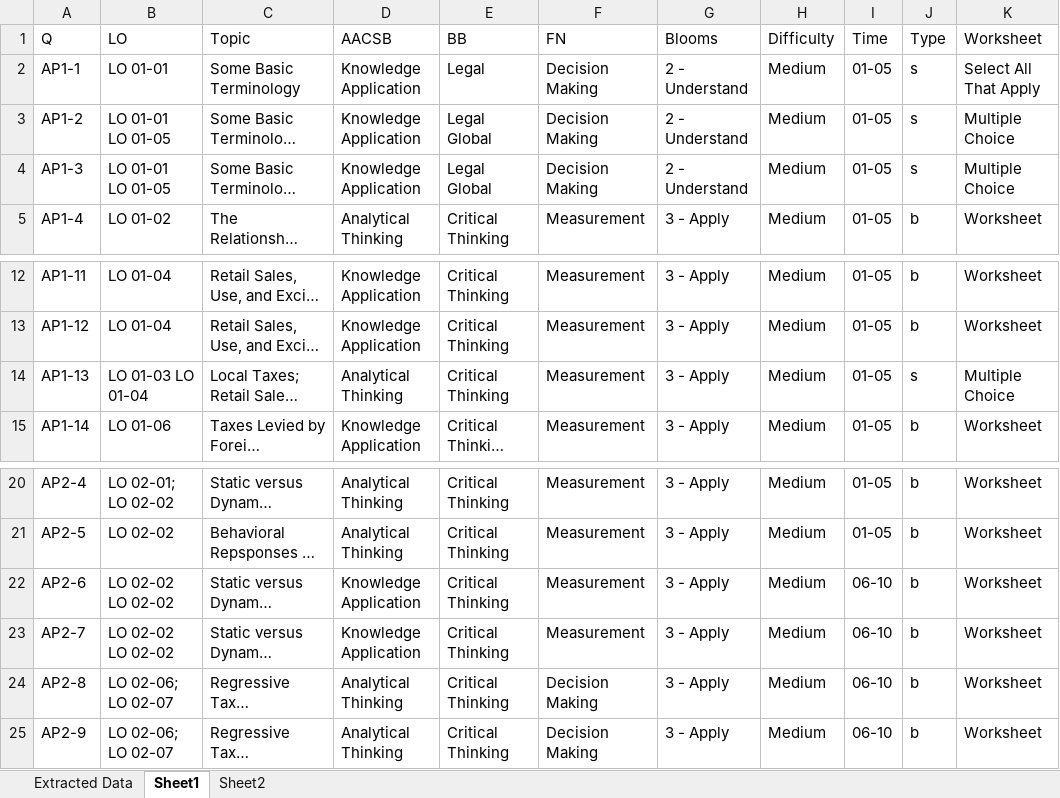
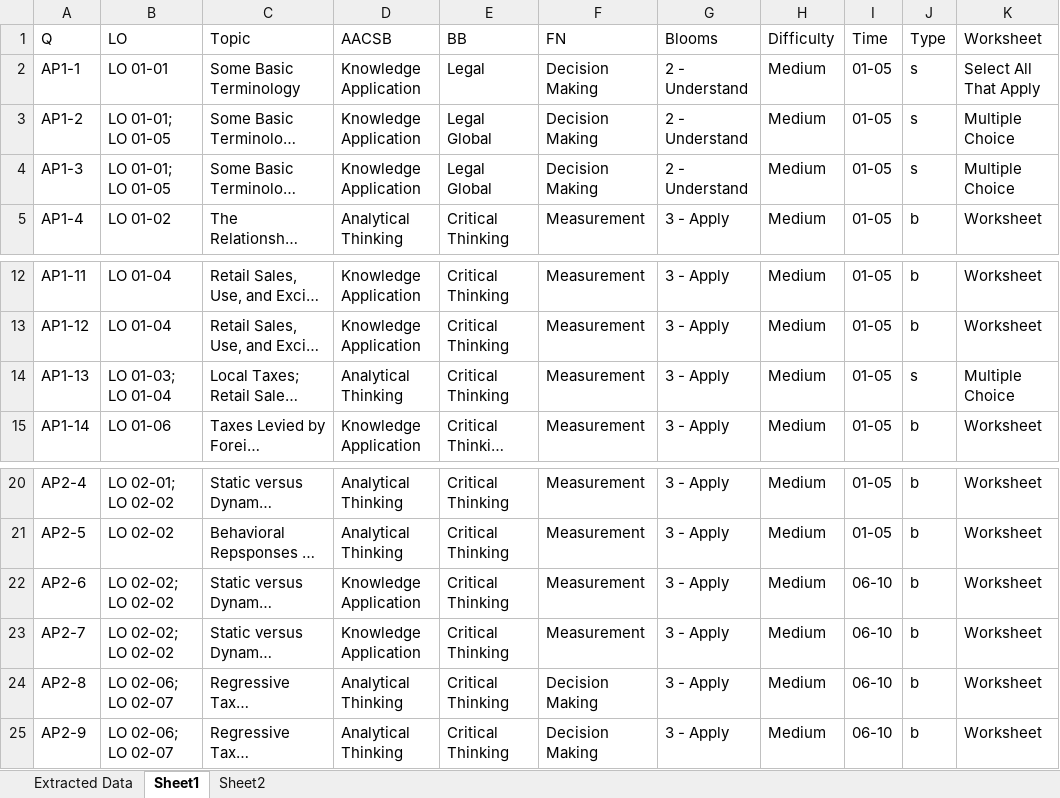
Before and after one commit to AkshayMAnvekar/fnaxml, an Excel workbook: Extracted.xlsx, sheet Sheet1, drawn as a sheet; only a part is shown, gaps mark what is left out; long unchanged cells end in …; values as stored, in another font and other column widths than the file's, no borders; ↵ is a line break in a cell; the diff names each change by its address in the sheet, - before the commit and + after, or states it on an @@ line.

```diff
--- a/Extracted.xlsx (sheet Sheet1)
+++ b/Extracted.xlsx (sheet Sheet1)
-B3:B4 (LO): LO 01-01 ↵ LO 01-05
+B3:B4 (LO): LO 01-01; LO 01-05
-B14 (LO): LO 01-03 LO 01-04
+B14 (LO): LO 01-03; LO 01-04
-B22:B23 (LO): LO 02-02 ↵ LO 02-02
+B22:B23 (LO): LO 02-02; LO 02-02
```
Also changed, not shown: Comparison.xlsx, 7 other files.
